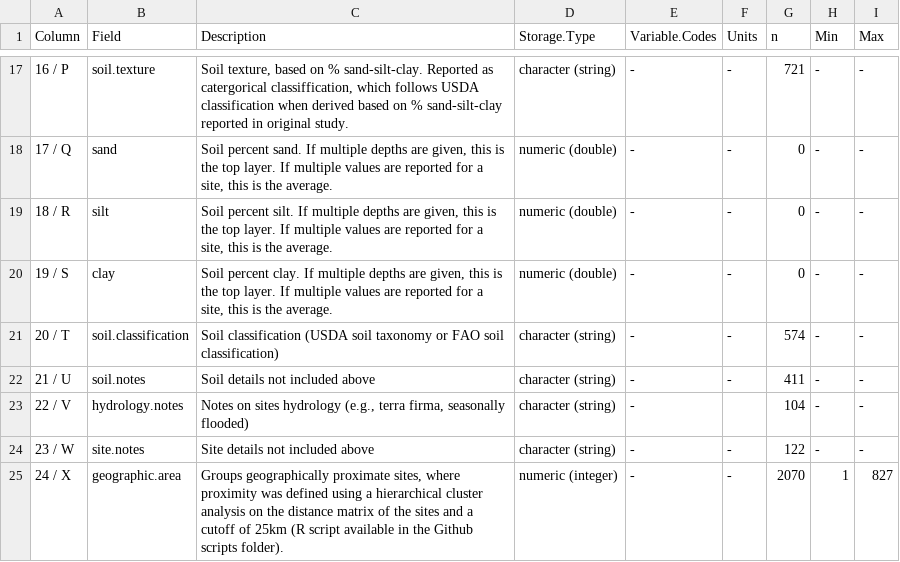
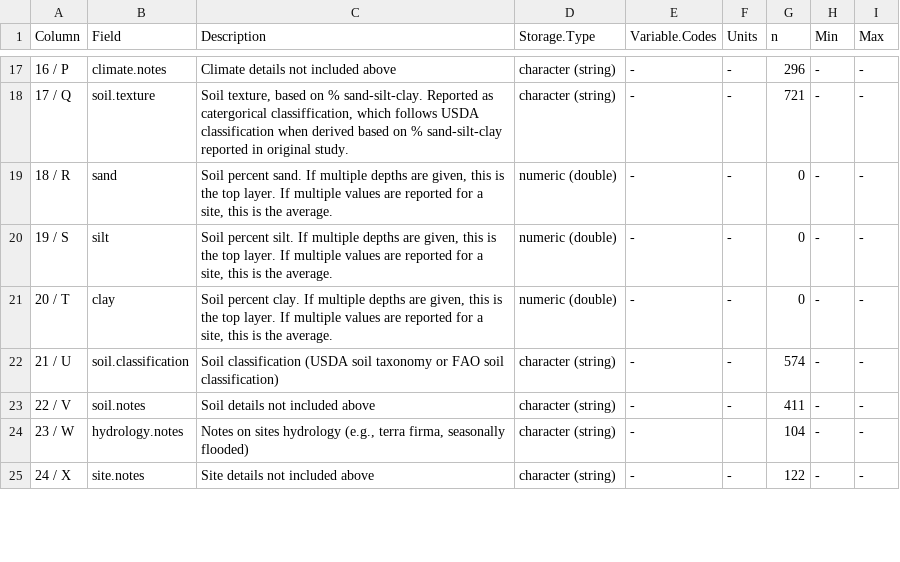
Before and after one commit to forc-db/ForC, a CSV file: metadata/sites_metadata.csv, drawn as a sheet; only a part is shown, gaps mark what is left out; the diff covers the shown part only.

Commit message:
added alt.names to SITES table

```diff
--- a/metadata/sites_metadata.csv
+++ b/metadata/sites_metadata.csv
@@ -17,9 +17,9 @@ Column,Field,Description,Storage.Type,Variable.Codes,Units,n,Min,Max
-16 / P,soil.texture,"Soil texture, based on % sand-silt-clay. Reported as catergorical classiffication, which follows USDA classification when derived based on % sand-silt-clay reported in original study. ",character (string),-,-,721,-,-
-17 / Q,sand,"Soil percent sand. If multiple depths are given, this is the top layer. If multiple values are reported for a site, this is the average.",numeric (double),-,-,0,-,-
-18 / R,silt,"Soil percent silt. If multiple depths are given, this is the top layer. If multiple values are reported for a site, this is the average.",numeric (double),-,-,0,-,-
-19 / S,clay,"Soil percent clay. If multiple depths are given, this is the top layer. If multiple values are reported for a site, this is the average.",numeric (double),-,-,0,-,-
-20 / T,soil.classification,Soil classification (USDA soil taxonomy or FAO soil classification),character (string),-,-,574,-,-
-21 / U,soil.notes,Soil details not included above,character (string),-,-,411,-,-
-22 / V,hydrology.notes,"Notes on sites hydrology (e.g., terra firma, seasonally flooded) ",character (string),-,,104,-,-
-23 / W,site.notes,Site details not included above,character (string),-,-,122,-,-
-24 / X,geographic.area,"Groups geographically proximate sites, where proximity was defined using a hierarchical cluster analysis on the distance matrix of the sites and a cutoff of 25km (R script available in the Github scripts folder).",numeric (integer) ,-,-,2070,1,827
+16 / P,climate.notes,Climate details not included above,character (string),-,-,296,-,-
+17 / Q,soil.texture,"Soil texture, based on % sand-silt-clay. Reported as catergorical classiffication, which follows USDA classification when derived based on % sand-silt-clay reported in original study. ",character (string),-,-,721,-,-
+18 / R,sand,"Soil percent sand. If multiple depths are given, this is the top layer. If multiple values are reported for a site, this is the average.",numeric (double),-,-,0,-,-
+19 / S,silt,"Soil percent silt. If multiple depths are given, this is the top layer. If multiple values are reported for a site, this is the average.",numeric (double),-,-,0,-,-
+20 / T,clay,"Soil percent clay. If multiple depths are given, this is the top layer. If multiple values are reported for a site, this is the average.",numeric (double),-,-,0,-,-
+21 / U,soil.classification,Soil classification (USDA soil taxonomy or FAO soil classification),character (string),-,-,574,-,-
+22 / V,soil.notes,Soil details not included above,character (string),-,-,411,-,-
+23 / W,hydrology.notes,"Notes on sites hydrology (e.g., terra firma, seasonally flooded) ",character (string),-,,104,-,-
+24 / X,site.notes,Site details not included above,character (string),-,-,122,-,-
```
Also changed, not shown: 2 added rows, 1 removed row and 91 edited cells elsewhere in this file, 1 other file.
